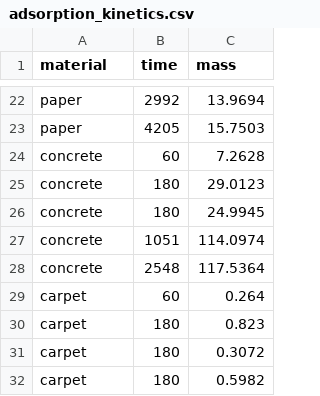
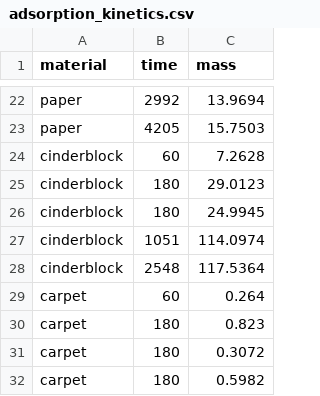
Before and after one commit to jstr0em/sorption-vapor-intrusion, a CSV file: data/adsorption_kinetics.csv, drawn as a sheet; only a part is shown, gaps mark what is left out.

```diff
--- a/data/adsorption_kinetics.csv
+++ b/data/adsorption_kinetics.csv
@@ -23,7 +23,7 @@ paper,2992,13.9694
 paper,4205,15.7503
-concrete,60,7.2628
-concrete,180,29.0123
-concrete,180,24.9945
-concrete,1051,114.0974
-concrete,2548,117.5364
+cinderblock,60,7.2628
+cinderblock,180,29.0123
+cinderblock,180,24.9945
+cinderblock,1051,114.0974
+cinderblock,2548,117.5364
 carpet,60,0.264
```
Also changed, not shown: 2 other files.
